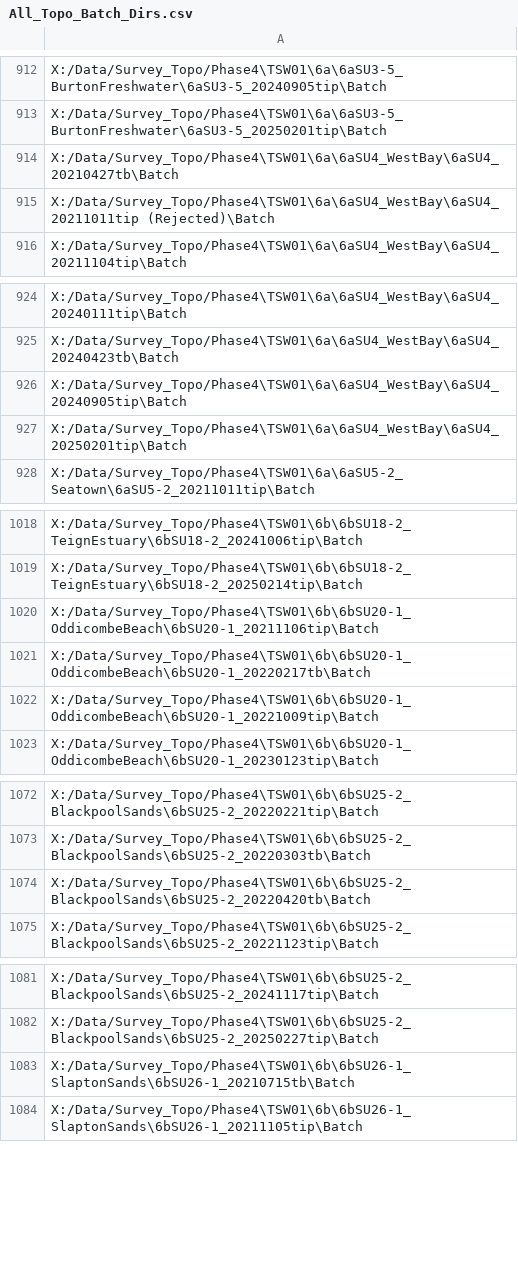
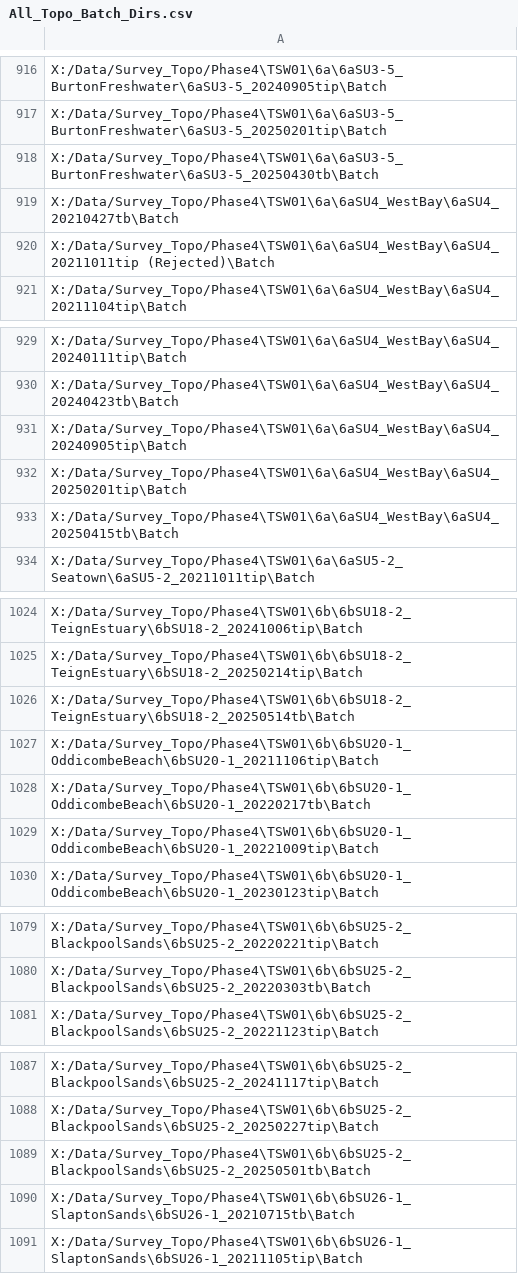
Before and after one commit to Plymouth-Coastal-Observatory/Data_Audit, a CSV file: All_Topo_Batch_Dirs.csv, drawn as a sheet; only a part is shown, gaps mark what is left out; removed rows and columns are numbered as before the commit, all else as after; the diff covers the shown part only; the diff names each change by its address in the sheet, - before the commit and + after, or states it on an @@ line.

```diff
--- a/All_Topo_Batch_Dirs.csv
+++ b/All_Topo_Batch_Dirs.csv
+row 918: X:/Data/Survey_Topo/Phase4\TSW01\6a\6aSU3-5_BurtonFreshwater\6aSU3-5_20250430tb\Batch
+row 933: X:/Data/Survey_Topo/Phase4\TSW01\6a\6aSU4_WestBay\6aSU4_20250415tb\Batch
+row 1026: X:/Data/Survey_Topo/Phase4\TSW01\6b\6bSU18-2_TeignEstuary\6bSU18-2_20250514tb\Batch
-row 1074: X:/Data/Survey_Topo/Phase4\TSW01\6b\6bSU25-2_BlackpoolSands\6bSU25-2_20220420tb\Batch
+row 1089: X:/Data/Survey_Topo/Phase4\TSW01\6b\6bSU25-2_BlackpoolSands\6bSU25-2_20250501tb\Batch
```
Also changed, not shown: 5 added rows and 1 edited cell elsewhere in this file, 5 other files.
